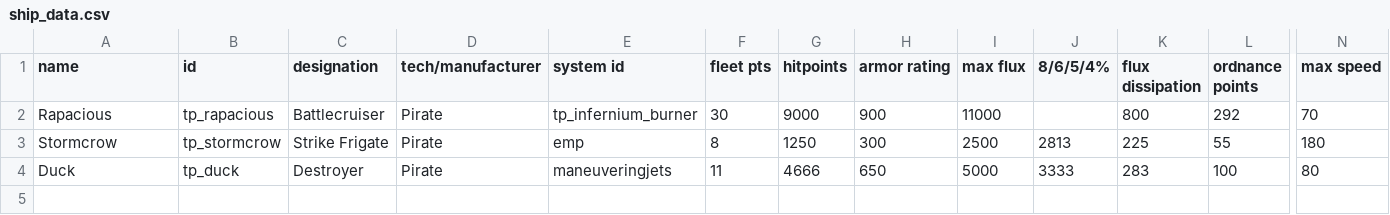
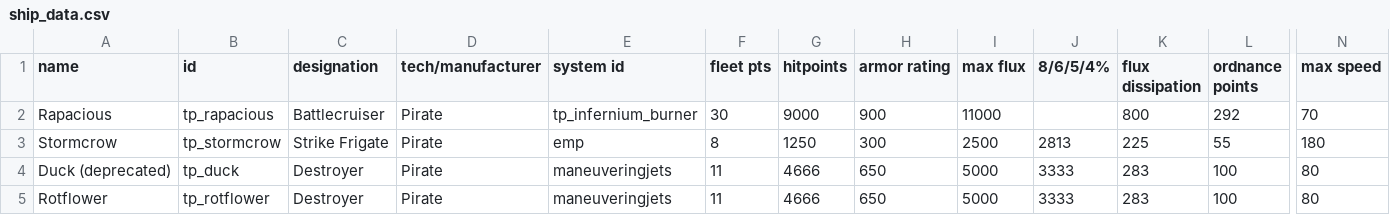
Before and after one commit to Auraekon/TerriblePirates, a CSV file: data/hulls/ship_data.csv, drawn as a sheet; only a part is shown, gaps mark what is left out; rows hold the shown columns only; the diff names each change by its address in the sheet, - before the commit and + after, or states it on an @@ line.

Commit message:
feat(Rotflower): added the ship Rotflower. Deprecated the ship Duck.

```diff
--- a/data/hulls/ship_data.csv
+++ b/data/hulls/ship_data.csv
-A4 (name): Duck
+A4 (name): Duck (deprecated)
+row 5: Rotflower | tp_rotflower | Destroyer | Pirate | maneuveringjets | 11 | 4666 | 650 | 5000 | 3333 | 283 | 100 | 80
```
Also changed, not shown: 6 other files.
